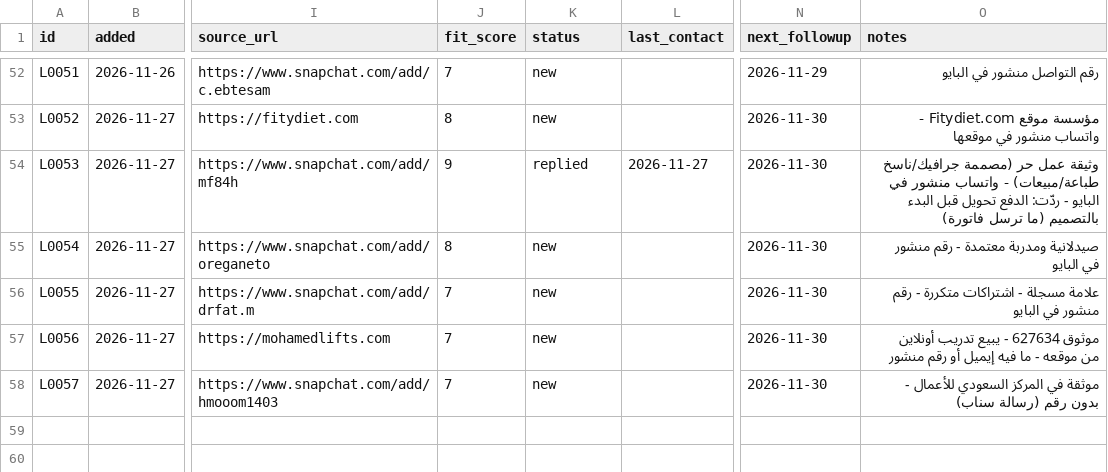
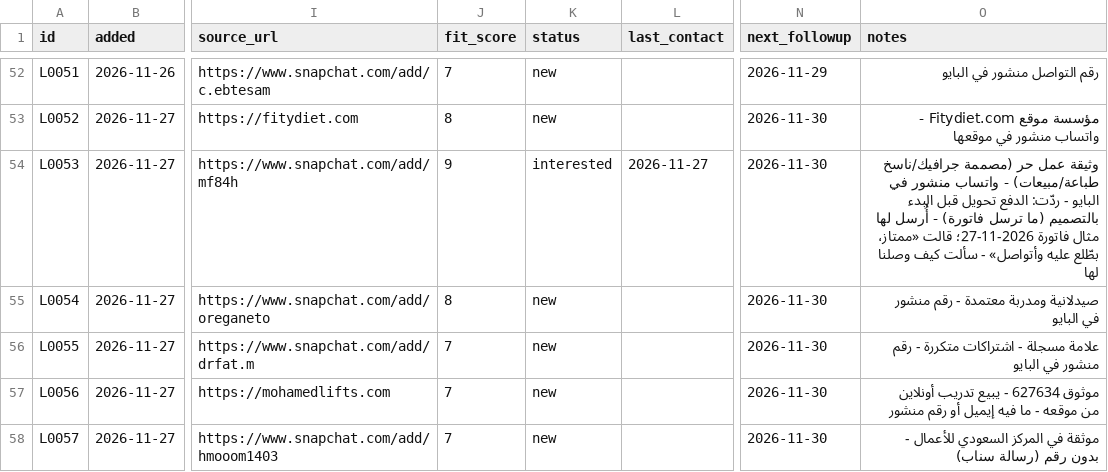
Before and after one commit to RESERABUSINESS/-, a CSV file: data/leads.csv, drawn as a sheet; only a part is shown, gaps mark what is left out; the diff names each change by its address in the sheet, - before the commit and + after, or states it on an @@ line.

```diff
--- a/data/leads.csv
+++ b/data/leads.csv
-K54 (status): replied
+K54 (status): interested
-O54 (notes): …ترسل فاتورة)
+O54 (notes): …ترسل فاتورة) - أُرسل لها مثال فاتورة 2026-11-27؛ قالت «ممتاز، بطّلع عليه وأتواصل» - سألت كيف وصلنا لها
```
Also changed, not shown: 2 other files.
